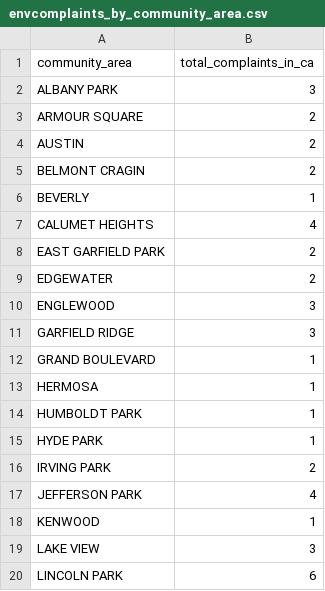
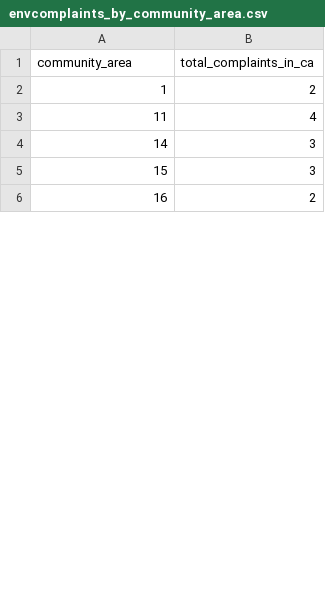
Before and after one commit to tdotkim/498_winter_group_bfmnt, a CSV file: example_code/etl/results/envcomplaints_by_community_area.csv, drawn as a sheet; only a part is shown; the diff covers the shown part only.

```diff
--- a/example_code/etl/results/envcomplaints_by_community_area.csv
+++ b/example_code/etl/results/envcomplaints_by_community_area.csv
@@ -1,20 +1,6 @@
 community_area,total_complaints_in_ca
-ALBANY PARK,3
-ARMOUR SQUARE,2
-AUSTIN,2
-BELMONT CRAGIN,2
-BEVERLY,1
-CALUMET HEIGHTS,4
-EAST GARFIELD PARK,2
-EDGEWATER,2
-ENGLEWOOD,3
-GARFIELD RIDGE,3
-GRAND BOULEVARD,1
-HERMOSA,1
-HUMBOLDT PARK,1
-HYDE PARK,1
-IRVING PARK,2
-JEFFERSON PARK,4
-KENWOOD,1
-LAKE VIEW,3
-LINCOLN PARK,6
+1,2
+11,4
+14,3
+15,3
+16,2
```
Also changed, not shown: 32 added rows, 18 removed rows and 5 edited cells elsewhere in this file, example_code/etl/results/crimes_envcomplaints.csv, 5 other files.
